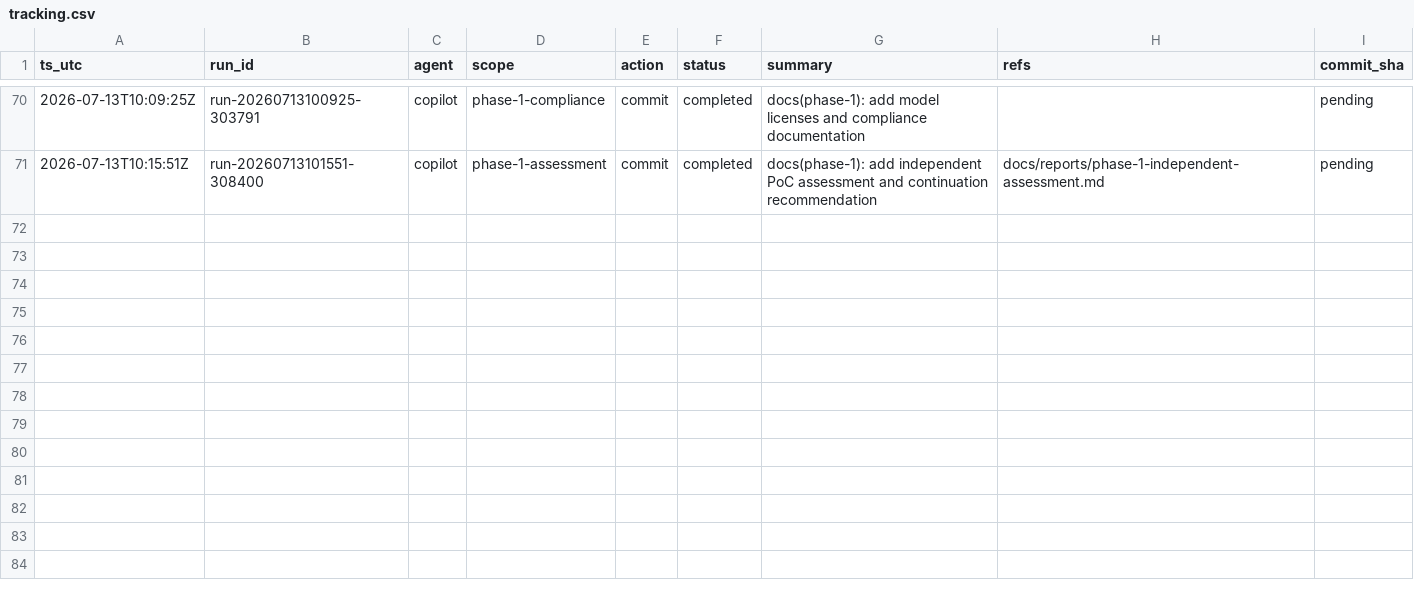
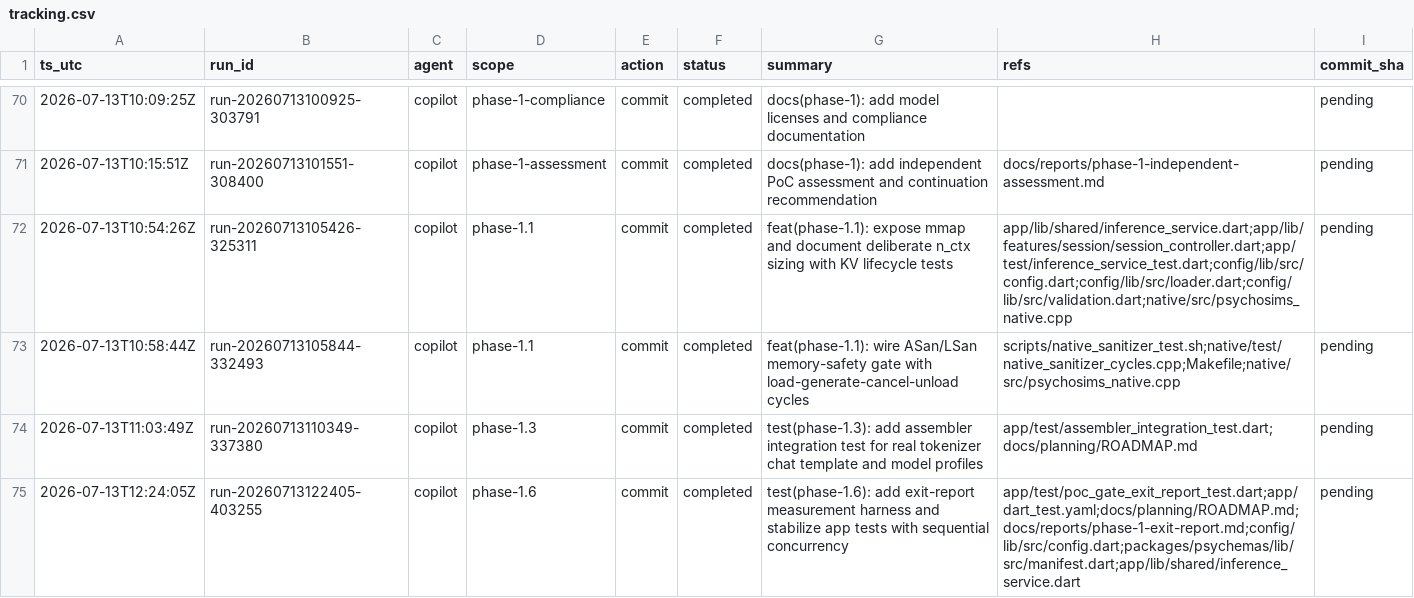
Before and after one commit to metaphy6/psychosims, a CSV file: docs/tracking/tracking.csv, drawn as a sheet; only a part is shown, gaps mark what is left out; the diff names each change by its address in the sheet, - before the commit and + after, or states it on an @@ line.

Commit message:
feat(phase-1.1): expose mmap and document deliberate n_ctx sizing with KV lifecycle tests
Refs:
  - app/lib/shared/inference_service.dart
  - app/lib/features/session/session_controller.dart
  - app/test/inference_service_test.dart
  - config/lib/src/config.dart
  - config/lib/src/loader.dart
  - config/lib/src/validation.dart
  - native/src/psychosims_native.cpp

[run-20260713105426-325311]

```diff
--- a/docs/tracking/tracking.csv
+++ b/docs/tracking/tracking.csv
+row 72: 2026-07-13T10:54:26Z | run-20260713105426-325311 | copilot | phase-1.1 | commit | completed | feat(phase-1.1): expose mmap and document deliberate n_ctx sizing with KV lifecycle tests | app/lib/shared/inference_service.dart;app/lib/features/session/session_controller.dart;app/test/inference_service_test.dart;config/lib/src/config.dart;config/lib/src/loader.dart;config/lib/src/validation.dart;native/src/psychosims_native.cpp | pending
+row 73: 2026-07-13T10:58:44Z | run-20260713105844-332493 | copilot | phase-1.1 | commit | completed | feat(phase-1.1): wire ASan/LSan memory-safety gate with load-generate-cancel-unload cycles | scripts/native_sanitizer_test.sh;native/test/native_sanitizer_cycles.cpp;Makefile;native/src/psychosims_native.cpp | pending
+row 74: 2026-07-13T11:03:49Z | run-20260713110349-337380 | copilot | phase-1.3 | commit | completed | test(phase-1.3): add assembler integration test for real tokenizer chat template and model profiles | app/test/assembler_integration_test.dart;docs/planning/ROADMAP.md | pending
+row 75: 2026-07-13T12:24:05Z | run-20260713122405-403255 | copilot | phase-1.6 | commit | completed | test(phase-1.6): add exit-report measurement harness and stabilize app tests with sequential concurrency | app/test/poc_gate_exit_report_test.dart;app/dart_test.yaml;docs/planning/ROADMAP.md;docs/reports/phase-1-exit-report.md;config/lib/src/config.dart;packages/psychemas/lib/src/manifest.dart;app/lib/shared/inference_service.dart | pending
```
Also changed, not shown: 16 other files.
